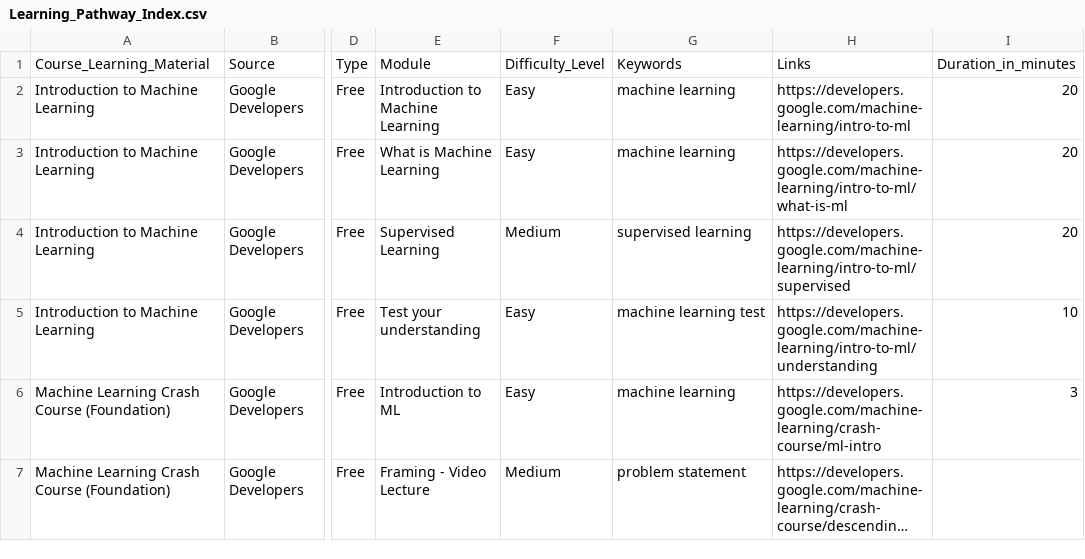
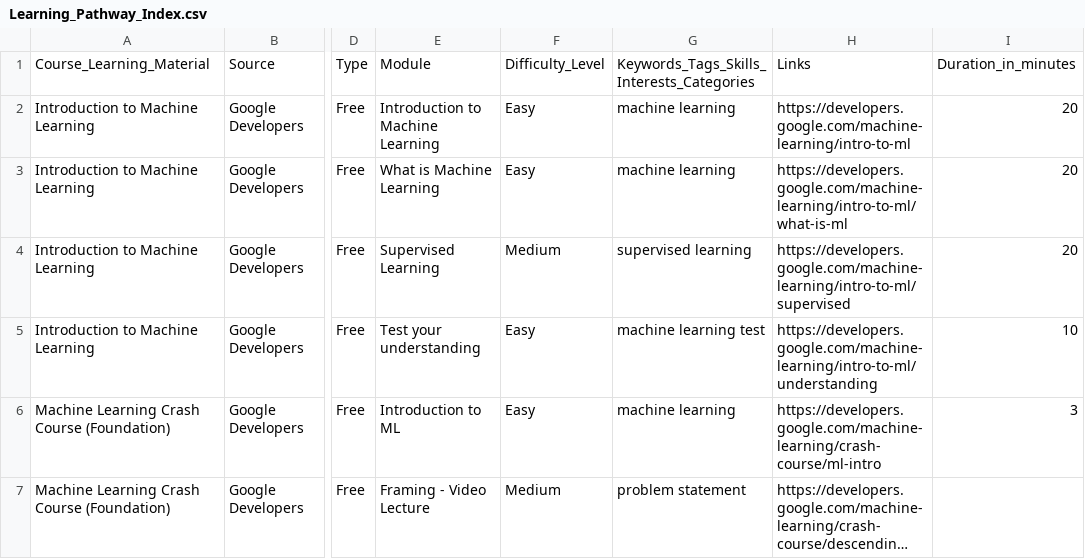
Before and after one commit to neomatrix369/learning-path-index, a CSV file: data/Learning_Pathway_Index.csv, drawn as a sheet; only a part is shown, gaps mark what is left out; long unchanged cells end in …; the diff names each change by its address in the sheet, - before the commit and + after, or states it on an @@ line.

Commit message:
Field name-Keyword changed as per PR request

```diff
--- a/data/Learning_Pathway_Index.csv
+++ b/data/Learning_Pathway_Index.csv
-G1: Keywords
+G1: Keywords_Tags_Skills_Interests_Categories
```
Also changed, not shown: 1 other file.
